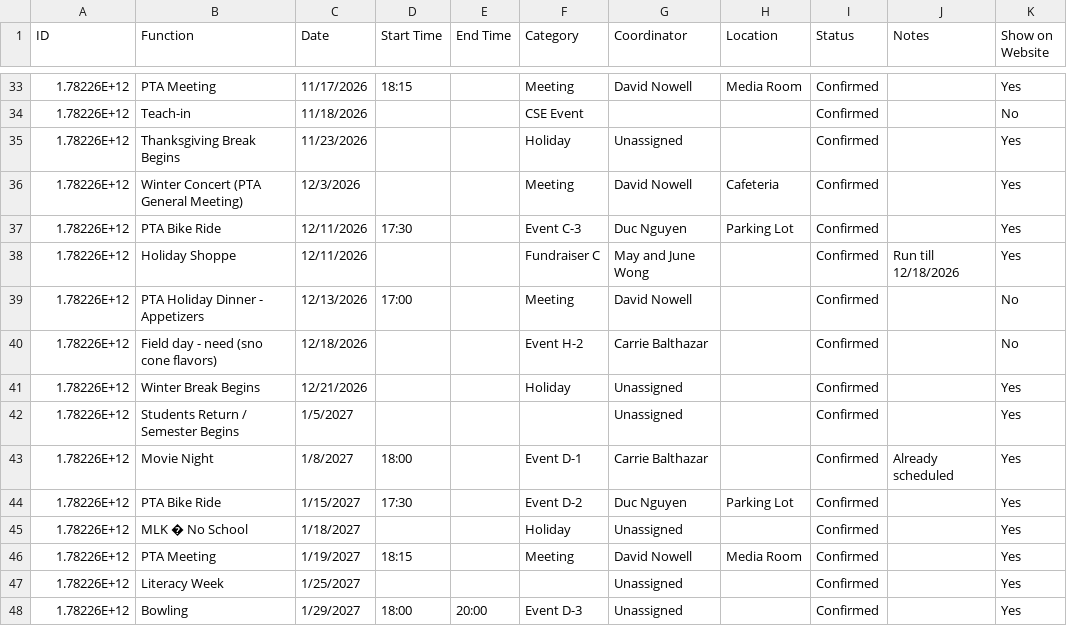
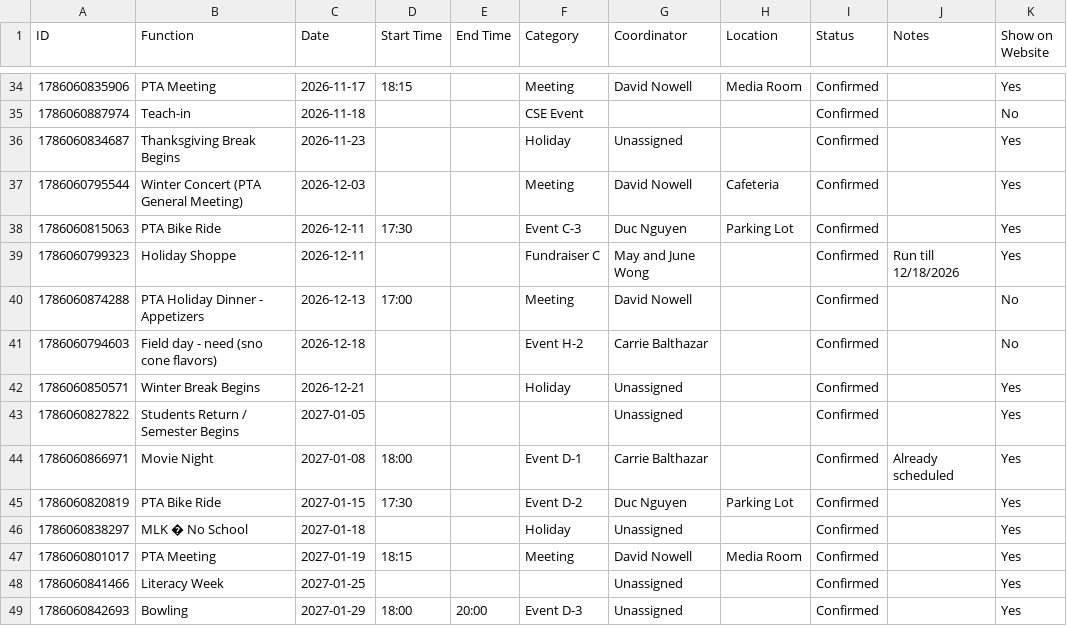
Before and after one commit to CSE-pta/Calendar, a CSV file: pta_calendar_functions.csv, drawn as a sheet; only a part is shown, gaps mark what is left out; the diff covers the shown part only.

```diff
--- a/pta_calendar_functions.csv
+++ b/pta_calendar_functions.csv
@@ -33,16 +34,16 @@ ID,Function,Date,Start Time,End Time,Category,Coordinator,Location,Status,Notes,
-1.78226E+12,PTA Meeting,11/17/2026,18:15,,Meeting,David Nowell,Media Room,Confirmed,,Yes
-1.78226E+12,Teach-in,11/18/2026,,,CSE Event,,,Confirmed,,No
-1.78226E+12,Thanksgiving Break Begins,11/23/2026,,,Holiday,Unassigned,,Confirmed,,Yes
-1.78226E+12,Winter Concert (PTA General Meeting),12/3/2026,,,Meeting,David Nowell,Cafeteria,Confirmed,,Yes
-1.78226E+12,PTA Bike Ride,12/11/2026,17:30,,Event C-3,Duc Nguyen,Parking Lot,Confirmed,,Yes
-1.78226E+12,Holiday Shoppe,12/11/2026,,,Fundraiser C,May and June Wong,,Confirmed,Run till 12/18/2026,Yes
-1.78226E+12,PTA Holiday Dinner - Appetizers,12/13/2026,17:00,,Meeting,David Nowell,,Confirmed,,No
-1.78226E+12,Field day - need (sno cone flavors),12/18/2026,,,Event H-2,Carrie Balthazar,,Confirmed,,No
-1.78226E+12,Winter Break Begins,12/21/2026,,,Holiday,Unassigned,,Confirmed,,Yes
-1.78226E+12,Students Return / Semester Begins,1/5/2027,,,,Unassigned,,Confirmed,,Yes
-1.78226E+12,Movie Night,1/8/2027,18:00,,Event D-1,Carrie Balthazar,,Confirmed,Already scheduled,Yes
-1.78226E+12,PTA Bike Ride,1/15/2027,17:30,,Event D-2,Duc Nguyen,Parking Lot,Confirmed,,Yes
-1.78226E+12,MLK � No School,1/18/2027,,,Holiday,Unassigned,,Confirmed,,Yes
-1.78226E+12,PTA Meeting,1/19/2027,18:15,,Meeting,David Nowell,Media Room,Confirmed,,Yes
-1.78226E+12,Literacy Week,1/25/2027,,,,Unassigned,,Confirmed,,Yes
-1.78226E+12,Bowling,1/29/2027,18:00,20:00,Event D-3,Unassigned,,Confirmed,,Yes
+1786060835906,PTA Meeting,2026-11-17,18:15,,Meeting,David Nowell,Media Room,Confirmed,,Yes
+1786060887974,Teach-in,2026-11-18,,,CSE Event,,,Confirmed,,No
+1786060834687,Thanksgiving Break Begins,2026-11-23,,,Holiday,Unassigned,,Confirmed,,Yes
+1786060795544,Winter Concert (PTA General Meeting),2026-12-03,,,Meeting,David Nowell,Cafeteria,Confirmed,,Yes
+1786060815063,PTA Bike Ride,2026-12-11,17:30,,Event C-3,Duc Nguyen,Parking Lot,Confirmed,,Yes
+1786060799323,Holiday Shoppe,2026-12-11,,,Fundraiser C,May and June Wong,,Confirmed,Run till 12/18/2026,Yes
+1786060874288,PTA Holiday Dinner - Appetizers,2026-12-13,17:00,,Meeting,David Nowell,,Confirmed,,No
+1786060794603,Field day - need (sno cone flavors),2026-12-18,,,Event H-2,Carrie Balthazar,,Confirmed,,No
+1786060850571,Winter Break Begins,2026-12-21,,,Holiday,Unassigned,,Confirmed,,Yes
+1786060827822,Students Return / Semester Begins,2027-01-05,,,,Unassigned,,Confirmed,,Yes
+1786060866971,Movie Night,2027-01-08,18:00,,Event D-1,Carrie Balthazar,,Confirmed,Already scheduled,Yes
+1786060820819,PTA Bike Ride,2027-01-15,17:30,,Event D-2,Duc Nguyen,Parking Lot,Confirmed,,Yes
+1786060838297,MLK � No School,2027-01-18,,,Holiday,Unassigned,,Confirmed,,Yes
+1786060801017,PTA Meeting,2027-01-19,18:15,,Meeting,David Nowell,Media Room,Confirmed,,Yes
+1786060841466,Literacy Week,2027-01-25,,,,Unassigned,,Confirmed,,Yes
+1786060842693,Bowling,2027-01-29,18:00,20:00,Event D-3,Unassigned,,Confirmed,,Yes
```
Also changed, not shown: 1 added row and 113 edited cells elsewhere in this file.
